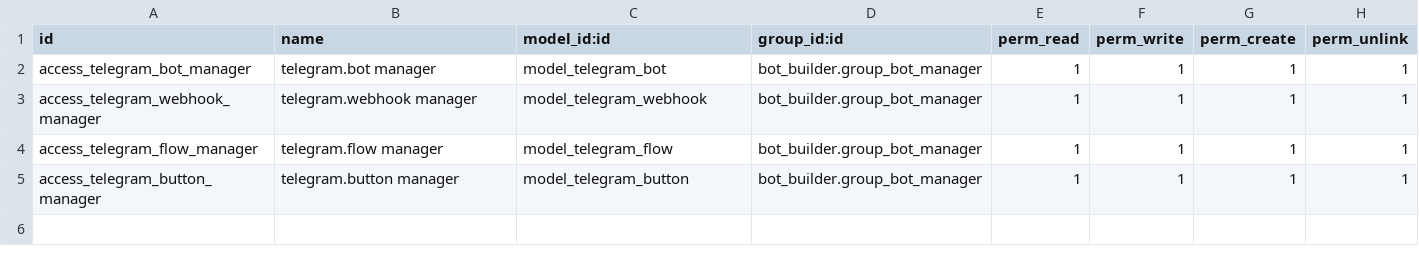
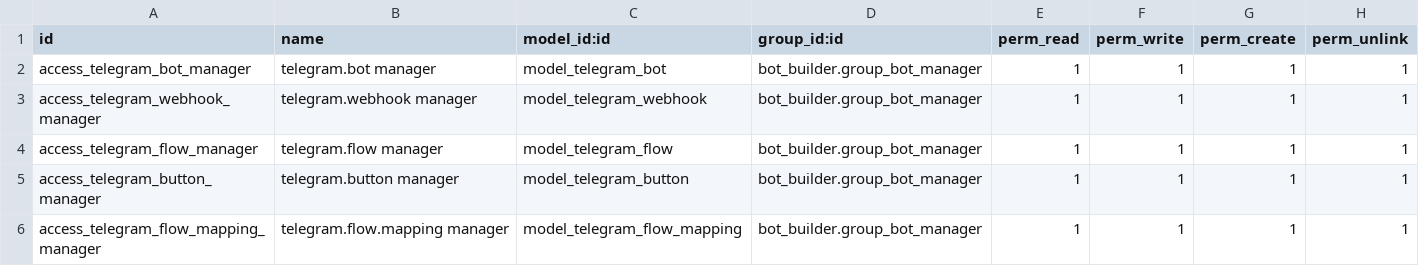
Before and after one commit to azeezalhajj570-ai/addons18-telegram, a CSV file: bot_builder/security/ir.model.access.csv, drawn as a sheet.

Commit message:
feat: Introduce BPMN workflow widget and Telegram bot builder with webhook integration and flow management.

```diff
--- a/bot_builder/security/ir.model.access.csv
+++ b/bot_builder/security/ir.model.access.csv
@@ -5 +5,2 @@ access_telegram_flow_manager,telegram.flow manager,model_telegram_flow,bot_build
 access_telegram_button_manager,telegram.button manager,model_telegram_button,bot_builder.group_bot_manager,1,1,1,1
+access_telegram_flow_mapping_manager,telegram.flow.mapping manager,model_telegram_flow_mapping,bot_builder.group_bot_manager,1,1,1,1
```
Also changed, not shown: 14 other files.
